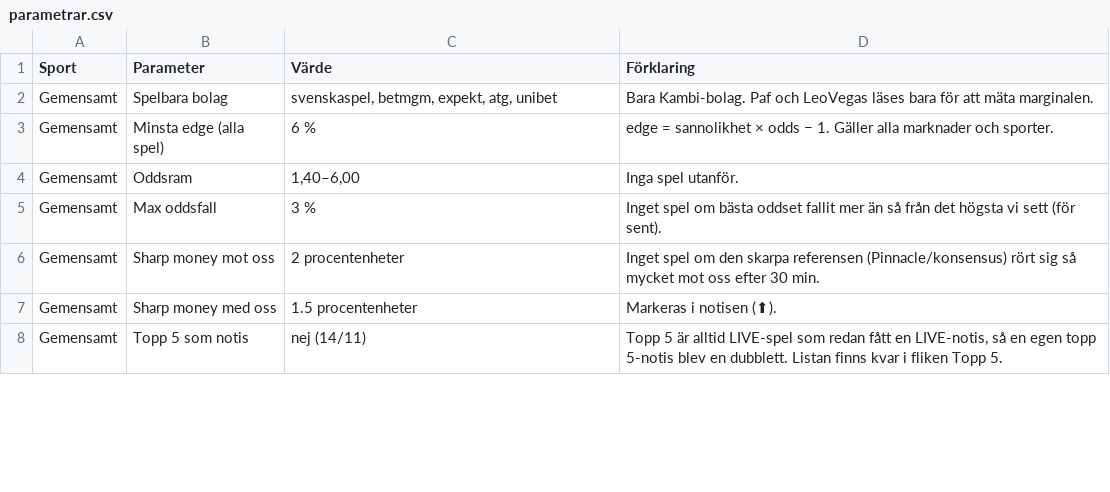
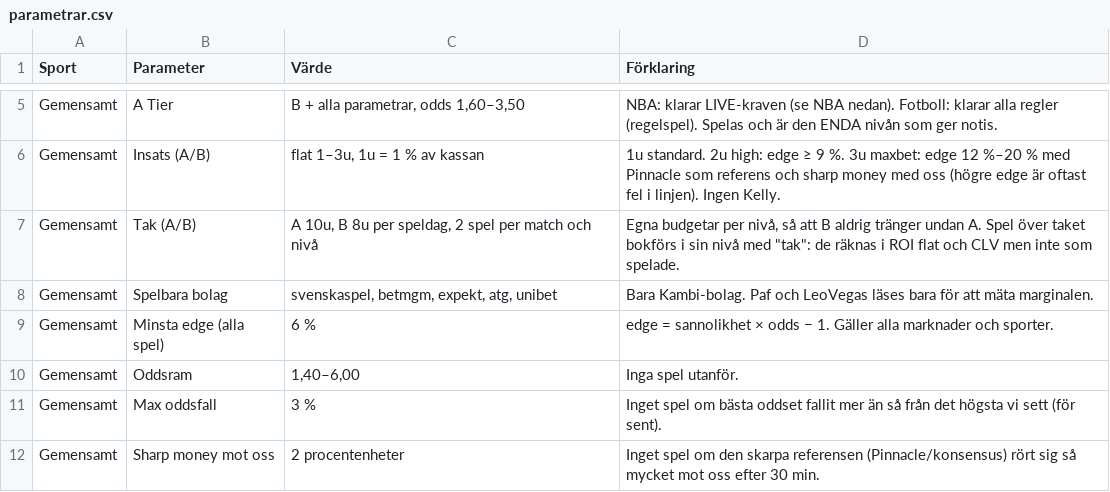
Before and after one commit to FatFockFrank888/propsbot, a CSV file: site/csv/parametrar.csv, drawn as a sheet; only a part is shown, gaps mark what is left out; the shorter side is filled out with more unchanged rows; the diff covers the shown part only.

```diff
--- a/site/csv/parametrar.csv
+++ b/site/csv/parametrar.csv
@@ -2 +5,4 @@ Sport,Parameter,Värde,Förklaring
+Gemensamt,A Tier,"B + alla parametrar, odds 1,60–3,50",NBA: klarar LIVE-kraven (se NBA nedan). Fotboll: klarar alla regler (regelspel). Spelas och är den ENDA nivån som ger notis.
+Gemensamt,Insats (A/B),"flat 1–3u, 1u = 1 % av kassan",1u standard. 2u high: edge ≥ 9 %. 3u maxbet: edge 12 %–20 % med Pinnacle som referens och sharp money med oss (högre edge är oftast fel i linjen). Ingen Kelly.
+Gemensamt,Tak (A/B),"A 10u, B 8u per speldag, 2 spel per match och nivå","Egna budgetar per nivå, så att B aldrig tränger undan A. Spel över taket bokförs i sin nivå med ""tak"": de räknas i ROI flat och CLV men inte som spelade."
 Gemensamt,Spelbara bolag,"svenskaspel, betmgm, expekt, atg, unibet",Bara Kambi-bolag. Paf och LeoVegas läses bara för att mäta marginalen.
```
Also changed, not shown: 9 added rows and 3 edited cells elsewhere in this file, site/csv/alla_spel.csv, site/csv/nba.csv, 29 other files.
